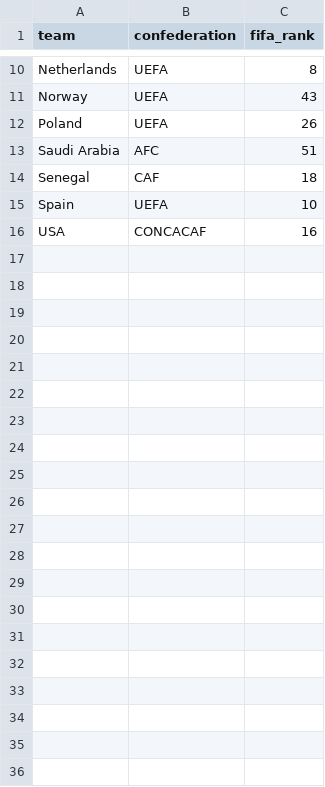
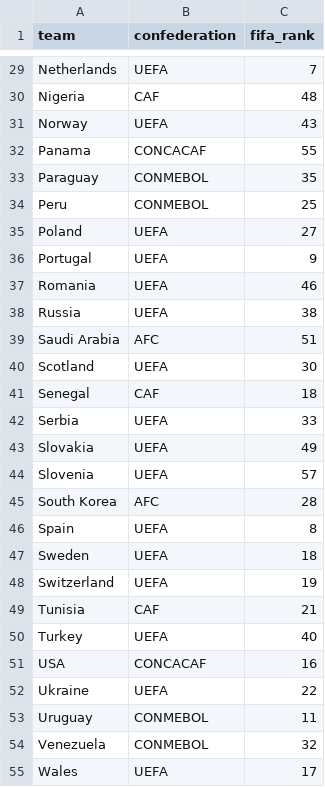
Before and after one commit to NimaWyd/FIFA-WC-2026, a CSV file: fifa-2026-predictor/data/processed/teams.csv, drawn as a sheet; only a part is shown, gaps mark what is left out; addresses are those after the commit; the diff covers the shown part only; the diff names each change by its address in the sheet, - before the commit and + after, or states it on an @@ line.

```diff
--- a/fifa-2026-predictor/data/processed/teams.csv
+++ b/fifa-2026-predictor/data/processed/teams.csv
-C29 (fifa_rank): 8
+C29 (fifa_rank): 7
+row 30: Nigeria | CAF | 48
+row 32: Panama | CONCACAF | 55
+row 33: Paraguay | CONMEBOL | 35
+row 34: Peru | CONMEBOL | 25
-C35 (fifa_rank): 26
+C35 (fifa_rank): 27
+row 36: Portugal | UEFA | 9
+row 37: Romania | UEFA | 46
+row 38: Russia | UEFA | 38
+row 40: Scotland | UEFA | 30
+row 42: Serbia | UEFA | 33
+row 43: Slovakia | UEFA | 49
+row 44: Slovenia | UEFA | 57
+row 45: South Korea | AFC | 28
-C46 (fifa_rank): 10
+C46 (fifa_rank): 8
+row 47: Sweden | UEFA | 18
+row 48: Switzerland | UEFA | 19
+row 49: Tunisia | CAF | 21
+row 50: Turkey | UEFA | 40
+row 52: Ukraine | UEFA | 22
+row 53: Uruguay | CONMEBOL | 11
+row 54: Venezuela | CONMEBOL | 32
+row 55: Wales | UEFA | 17
```
Also changed, not shown: 19 added rows and 1 edited cell elsewhere in this file, 12 other files.
